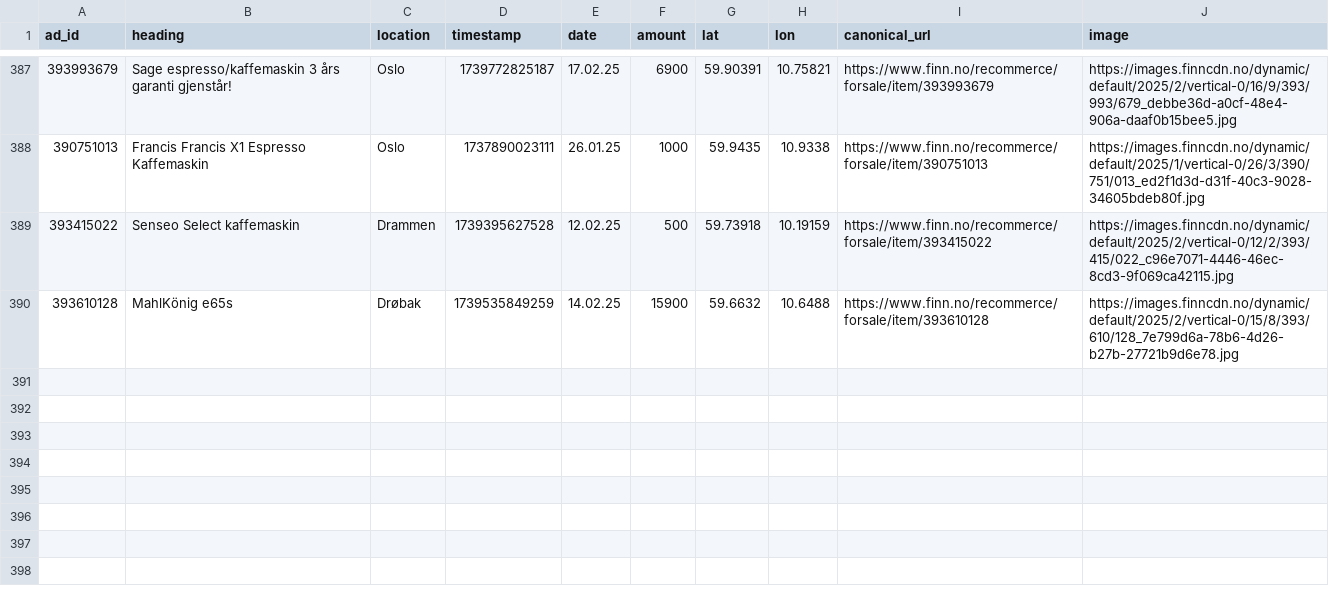
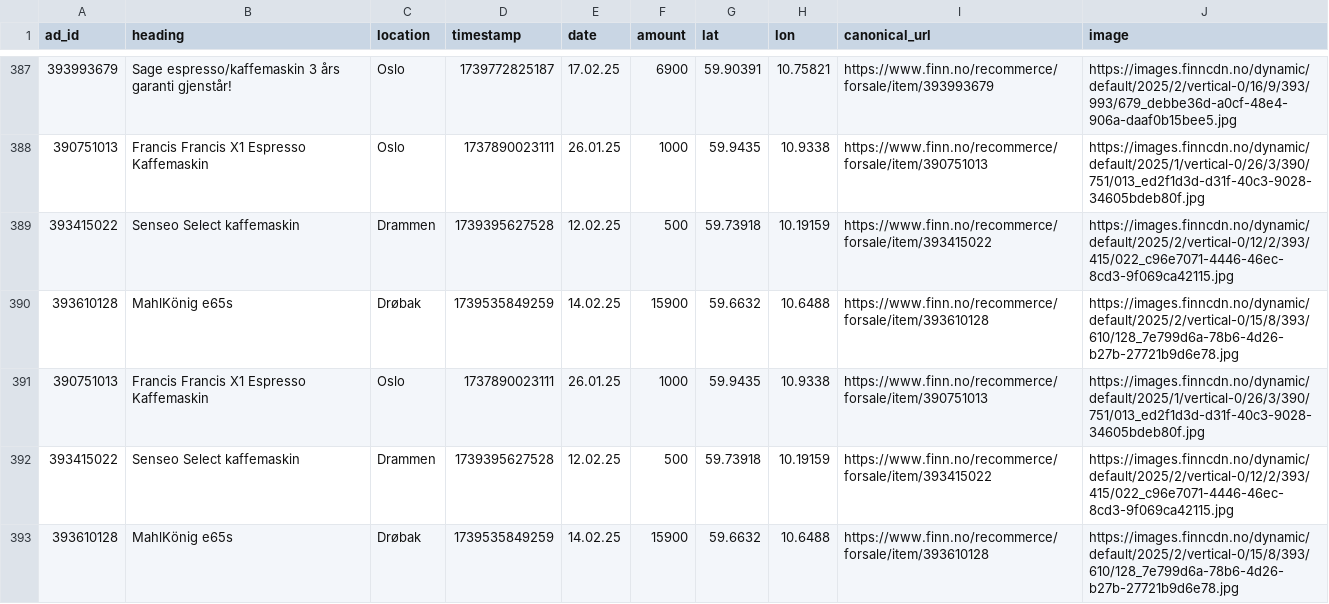
Before and after one commit to aslak01/espresso, a CSV file: data/espresso.csv, drawn as a sheet; only a part is shown, gaps mark what is left out.

```diff
--- a/data/espresso.csv
+++ b/data/espresso.csv
@@ -390 +390,4 @@ ad_id,heading,location,timestamp,date,amount,lat,lon,canonical_url,image
 393610128,MahlKönig e65s,Drøbak,1739535849259,14.02.25,15900,59.6632,10.6488,https://www.finn.no/recommerce/forsale/item/393610128,https://images.finncdn.no/dynamic/default/2025/2/vertical-0/15/8/393/610/128_7e799d6a-78b6-4d26-b27b-27721b9d6e78.jpg
+390751013,Francis Francis X1 Espresso Kaffemaskin,Oslo,1737890023111,26.01.25,1000,59.9435,10.9338,https://www.finn.no/recommerce/forsale/item/390751013,https://images.finncdn.no/dynamic/default/2025/1/vertical-0/26/3/390/751/013_ed2f1d3d-d31f-40c3-9028-34605bdeb80f.jpg
+393415022,Senseo Select kaffemaskin,Drammen,1739395627528,12.02.25,500,59.73918,10.19159,https://www.finn.no/recommerce/forsale/item/393415022,https://images.finncdn.no/dynamic/default/2025/2/vertical-0/12/2/393/415/022_c96e7071-4446-46ec-8cd3-9f069ca42115.jpg
+393610128,MahlKönig e65s,Drøbak,1739535849259,14.02.25,15900,59.6632,10.6488,https://www.finn.no/recommerce/forsale/item/393610128,https://images.finncdn.no/dynamic/default/2025/2/vertical-0/15/8/393/610/128_7e799d6a-78b6-4d26-b27b-27721b9d6e78.jpg
```
